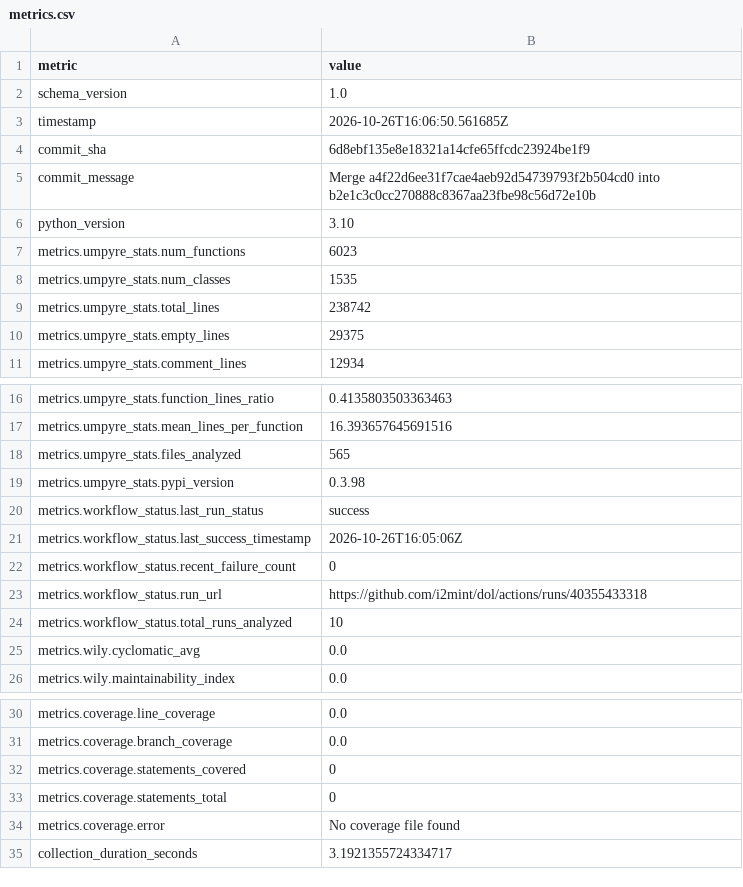
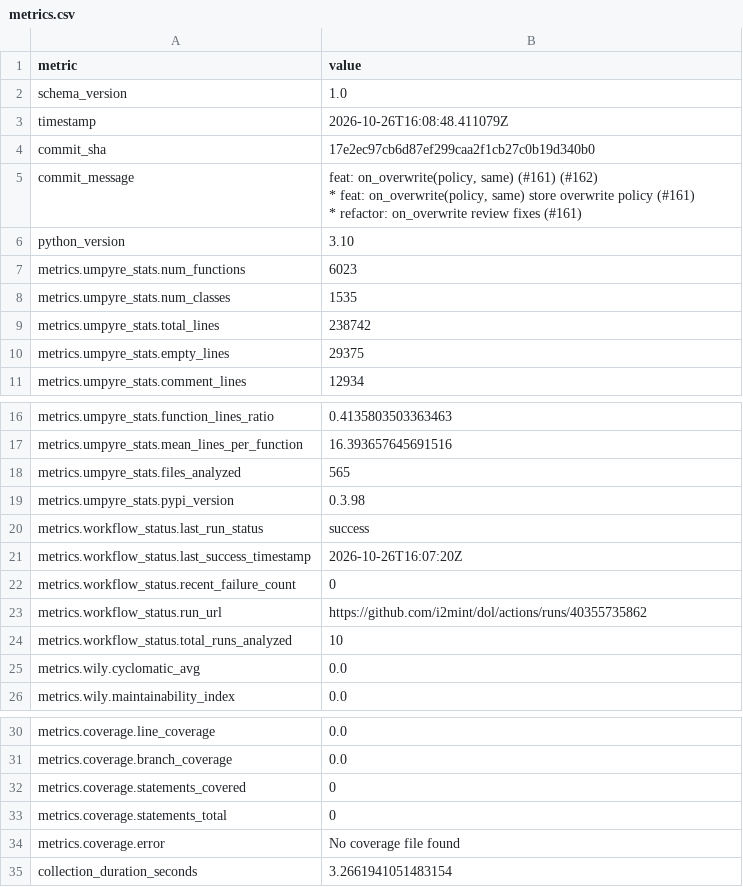
Before and after one commit to i2mint/dol, a CSV file: metrics.csv, drawn as a sheet; only a part is shown, gaps mark what is left out.

Commit message:
Update metrics for 17e2ec9

```diff
--- a/metrics.csv
+++ b/metrics.csv
@@ -2,5 +2,9 @@ metric,value
 schema_version,1.0
-timestamp,2026-10-26T16:06:50.561685Z
-commit_sha,6d8ebf135e8e18321a14cfe65ffcdc23924be1f9
-commit_message,Merge a4f22d6ee31f7cae4aeb92d54739793f2b504cd0 into b2e1c3c0cc270888c8367aa23fbe98c56d72e10b
+timestamp,2026-10-26T16:08:48.411079Z
+commit_sha,17e2ec97cb6d87ef299caa2f1cb27c0b19d340b0
+commit_message,"feat: on_overwrite(policy, same) (#161) (#162)
+
+* feat: on_overwrite(policy, same) store overwrite policy (#161)
+
+* refactor: on_overwrite review fixes (#161)"
 python_version,3.10
@@ -20,5 +24,5 @@ metrics.umpyre_stats.pypi_version,0.3.98
 metrics.workflow_status.last_run_status,success
-metrics.workflow_status.last_success_timestamp,2026-10-26T16:05:06Z
+metrics.workflow_status.last_success_timestamp,2026-10-26T16:07:20Z
 metrics.workflow_status.recent_failure_count,0
-metrics.workflow_status.run_url,https://github.com/i2mint/dol/actions/runs/40355433318
+metrics.workflow_status.run_url,https://github.com/i2mint/dol/actions/runs/40355735862
 metrics.workflow_status.total_runs_analyzed,10
@@ -35,2 +39,2 @@ metrics.coverage.statements_total,0
 metrics.coverage.error,No coverage file found
-collection_duration_seconds,3.1921355724334717
+collection_duration_seconds,3.2661941051483154
```
Also changed, not shown: 2 other files.
